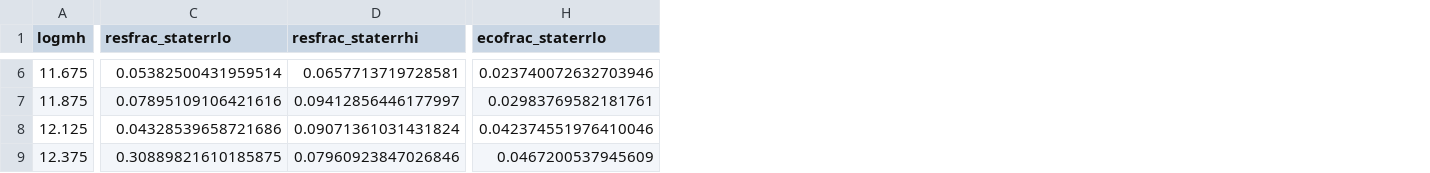
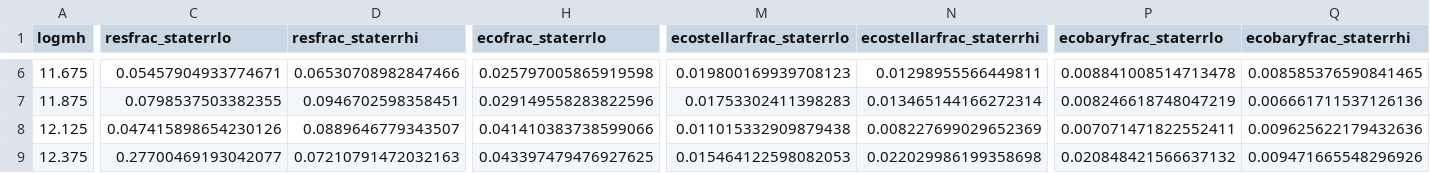
Before and after one commit to zhutchens1/g3groupfinder, a CSV file: hihm/resolve_eco_mhiovermhalo.csv, drawn as a sheet; only a part is shown, gaps mark what is left out; the diff covers the shown part only; the diff names each change by its address in the sheet, - before the commit and + after, or states it on an @@ line.

```diff
--- a/hihm/resolve_eco_mhiovermhalo.csv
+++ b/hihm/resolve_eco_mhiovermhalo.csv
+column M (ecostellarfrac_staterrlo), rows 6-9: 0.019800169939708123 | 0.01753302411398283 | 0.011015332909879438 | 0.015464122598082053
+column N (ecostellarfrac_staterrhi), rows 6-9: 0.01298955566449811 | 0.013465144166272314 | 0.008227699029652369 | 0.022029986199358698
+column P (ecobaryfrac_staterrlo), rows 6-9: 0.008841008514713478 | 0.008246618748047219 | 0.007071471822552411 | 0.020848421566637132
+column Q (ecobaryfrac_staterrhi), rows 6-9: 0.008585376590841465 | 0.006661711537126136 | 0.009625622179432636 | 0.009471665548296926
-C6 (resfrac_staterrlo): 0.05382500431959514
+C6 (resfrac_staterrlo): 0.05457904933774671
-D6 (resfrac_staterrhi): 0.0657713719728581
+D6 (resfrac_staterrhi): 0.06530708982847466
-H6 (ecofrac_staterrlo): 0.023740072632703946
+H6 (ecofrac_staterrlo): 0.025797005865919598
-C7 (resfrac_staterrlo): 0.07895109106421616
+C7 (resfrac_staterrlo): 0.0798537503382355
-D7 (resfrac_staterrhi): 0.09412856446177997
+D7 (resfrac_staterrhi): 0.0946702598358451
-H7 (ecofrac_staterrlo): 0.02983769582181761
+H7 (ecofrac_staterrlo): 0.029149558283822596
-C8 (resfrac_staterrlo): 0.04328539658721686
+C8 (resfrac_staterrlo): 0.047415898654230126
-D8 (resfrac_staterrhi): 0.09071361031431824
+D8 (resfrac_staterrhi): 0.0889646779343507
-H8 (ecofrac_staterrlo): 0.042374551976410046
+H8 (ecofrac_staterrlo): 0.041410383738599066
-C9 (resfrac_staterrlo): 0.30889821610185875
+C9 (resfrac_staterrlo): 0.27700469193042077
-D9 (resfrac_staterrhi): 0.07960923847026846
+D9 (resfrac_staterrhi): 0.07210791472032163
-H9 (ecofrac_staterrlo): 0.0467200537945609
+H9 (ecofrac_staterrlo): 0.043397479476927625
```
Also changed, not shown: 70 edited cells elsewhere in this file, hihm/resolve_eco_hihm.csv, 43 other files.
